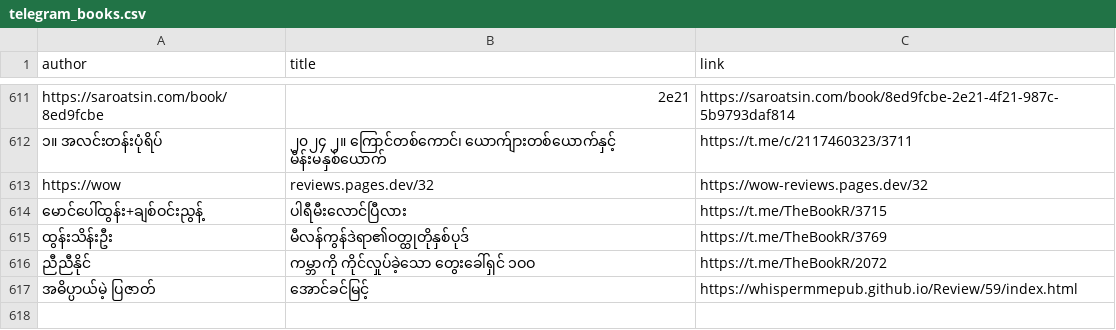
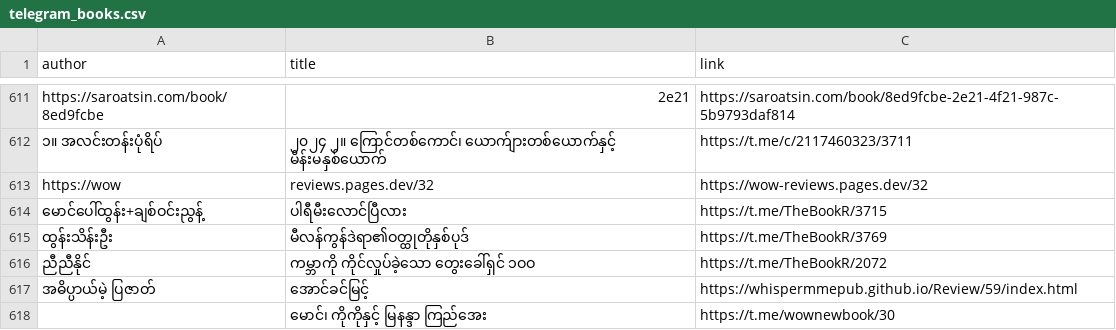
Before and after one commit to aungsoemoethailand-arch/gemini-telegram-bot, a CSV file: data/telegram_books.csv, drawn as a sheet; only a part is shown, gaps mark what is left out; the diff names each change by its address in the sheet, - before the commit and + after, or states it on an @@ line.

Commit message:
Sync 1 Telegram book metadata record(s) [skip ci]

```diff
--- a/data/telegram_books.csv
+++ b/data/telegram_books.csv
+row 618:  | မောင်၊ ကိုကိုနှင့် မြနန္ဒာ ကြည်အေး | https://t.me/wownewbook/30
```
